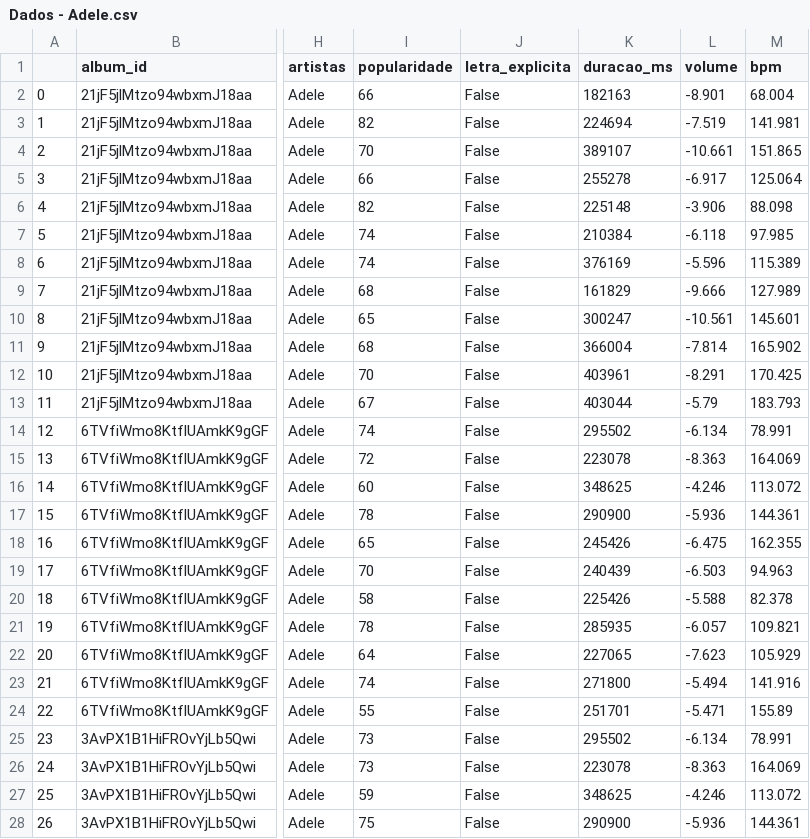
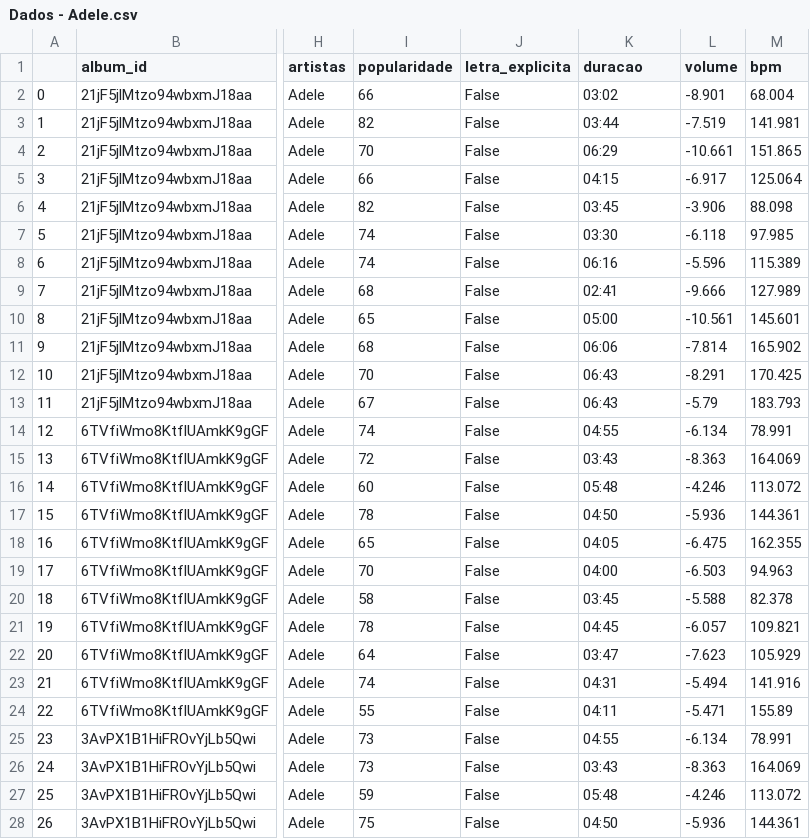
Before and after one commit to gustavorrocha/ArtistaAnalise, a CSV file: Infos/Dados - Adele.csv, drawn as a sheet; only a part is shown, gaps mark what is left out; the diff covers the shown part only; the diff names each change by its address in the sheet, - before the commit and + after, or states it on an @@ line.

```diff
--- a/Infos/Dados - Adele.csv
+++ b/Infos/Dados - Adele.csv
-K1: duracao_ms
+K1: duracao
-K2 (duracao): 182163
+K2 (duracao): 03:02
-K3 (duracao): 224694
+K3 (duracao): 03:44
-K4 (duracao): 389107
+K4 (duracao): 06:29
-K5 (duracao): 255278
+K5 (duracao): 04:15
-K6 (duracao): 225148
+K6 (duracao): 03:45
-K7 (duracao): 210384
+K7 (duracao): 03:30
-K8 (duracao): 376169
+K8 (duracao): 06:16
-K9 (duracao): 161829
+K9 (duracao): 02:41
-K10 (duracao): 300247
+K10 (duracao): 05:00
-K11 (duracao): 366004
+K11 (duracao): 06:06
-K12 (duracao): 403961
+K12 (duracao): 06:43
-K13 (duracao): 403044
+K13 (duracao): 06:43
-K14 (duracao): 295502
+K14 (duracao): 04:55
-K15 (duracao): 223078
+K15 (duracao): 03:43
-K16 (duracao): 348625
+K16 (duracao): 05:48
-K17 (duracao): 290900
+K17 (duracao): 04:50
-K18 (duracao): 245426
+K18 (duracao): 04:05
-K19 (duracao): 240439
+K19 (duracao): 04:00
-K20 (duracao): 225426
+K20 (duracao): 03:45
-K21 (duracao): 285935
+K21 (duracao): 04:45
-K22 (duracao): 227065
+K22 (duracao): 03:47
-K23 (duracao): 271800
+K23 (duracao): 04:31
-K24 (duracao): 251701
+K24 (duracao): 04:11
-K25 (duracao): 295502
+K25 (duracao): 04:55
-K26 (duracao): 223078
+K26 (duracao): 03:43
-K27 (duracao): 348625
+K27 (duracao): 05:48
-K28 (duracao): 290900
+K28 (duracao): 04:50
```
Also changed, not shown: 166 edited cells elsewhere in this file, 2 other files.
